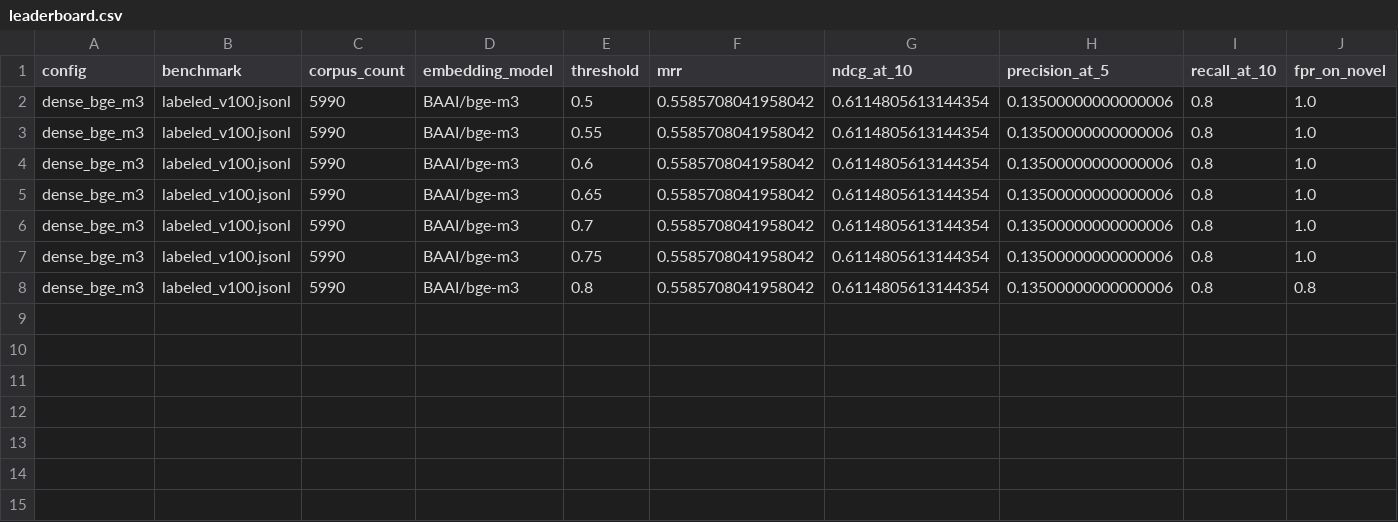
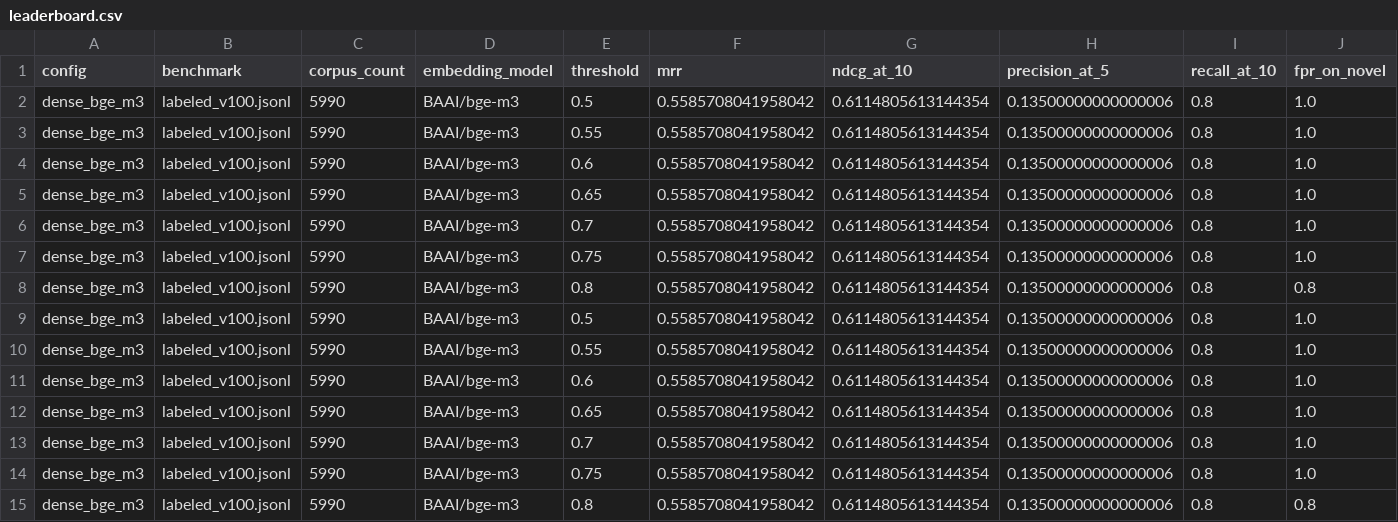
Before and after one commit to anuragparida/priorart, a CSV file: results/leaderboard.csv, drawn as a sheet; only a part is shown; rows hold the shown columns only; the diff names each change by its address in the sheet, - before the commit and + after, or states it on an @@ line.

```diff
--- a/results/leaderboard.csv
+++ b/results/leaderboard.csv
+row 9: dense_bge_m3 | labeled_v100.jsonl | 5990 | BAAI/bge-m3 | 0.5 | 0.5585708041958042 | 0.6114805613144354 | 0.13500000000000006 | 0.8 | 1.0
+row 10: dense_bge_m3 | labeled_v100.jsonl | 5990 | BAAI/bge-m3 | 0.55 | 0.5585708041958042 | 0.6114805613144354 | 0.13500000000000006 | 0.8 | 1.0
+row 11: dense_bge_m3 | labeled_v100.jsonl | 5990 | BAAI/bge-m3 | 0.6 | 0.5585708041958042 | 0.6114805613144354 | 0.13500000000000006 | 0.8 | 1.0
+row 12: dense_bge_m3 | labeled_v100.jsonl | 5990 | BAAI/bge-m3 | 0.65 | 0.5585708041958042 | 0.6114805613144354 | 0.13500000000000006 | 0.8 | 1.0
+row 13: dense_bge_m3 | labeled_v100.jsonl | 5990 | BAAI/bge-m3 | 0.7 | 0.5585708041958042 | 0.6114805613144354 | 0.13500000000000006 | 0.8 | 1.0
+row 14: dense_bge_m3 | labeled_v100.jsonl | 5990 | BAAI/bge-m3 | 0.75 | 0.5585708041958042 | 0.6114805613144354 | 0.13500000000000006 | 0.8 | 1.0
+row 15: dense_bge_m3 | labeled_v100.jsonl | 5990 | BAAI/bge-m3 | 0.8 | 0.5585708041958042 | 0.6114805613144354 | 0.13500000000000006 | 0.8 | 0.8
```
Also changed, not shown: 9 other files.
